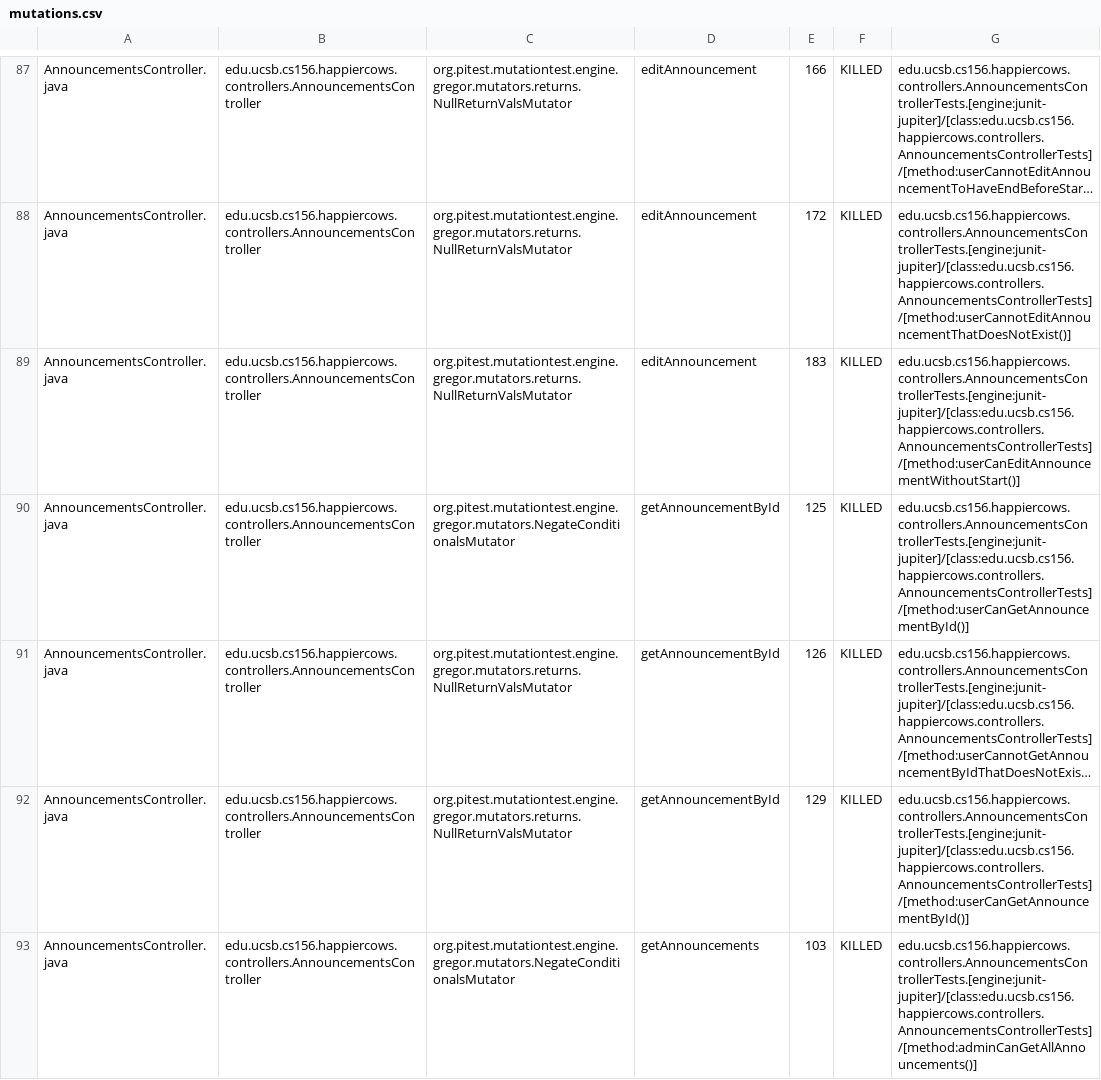
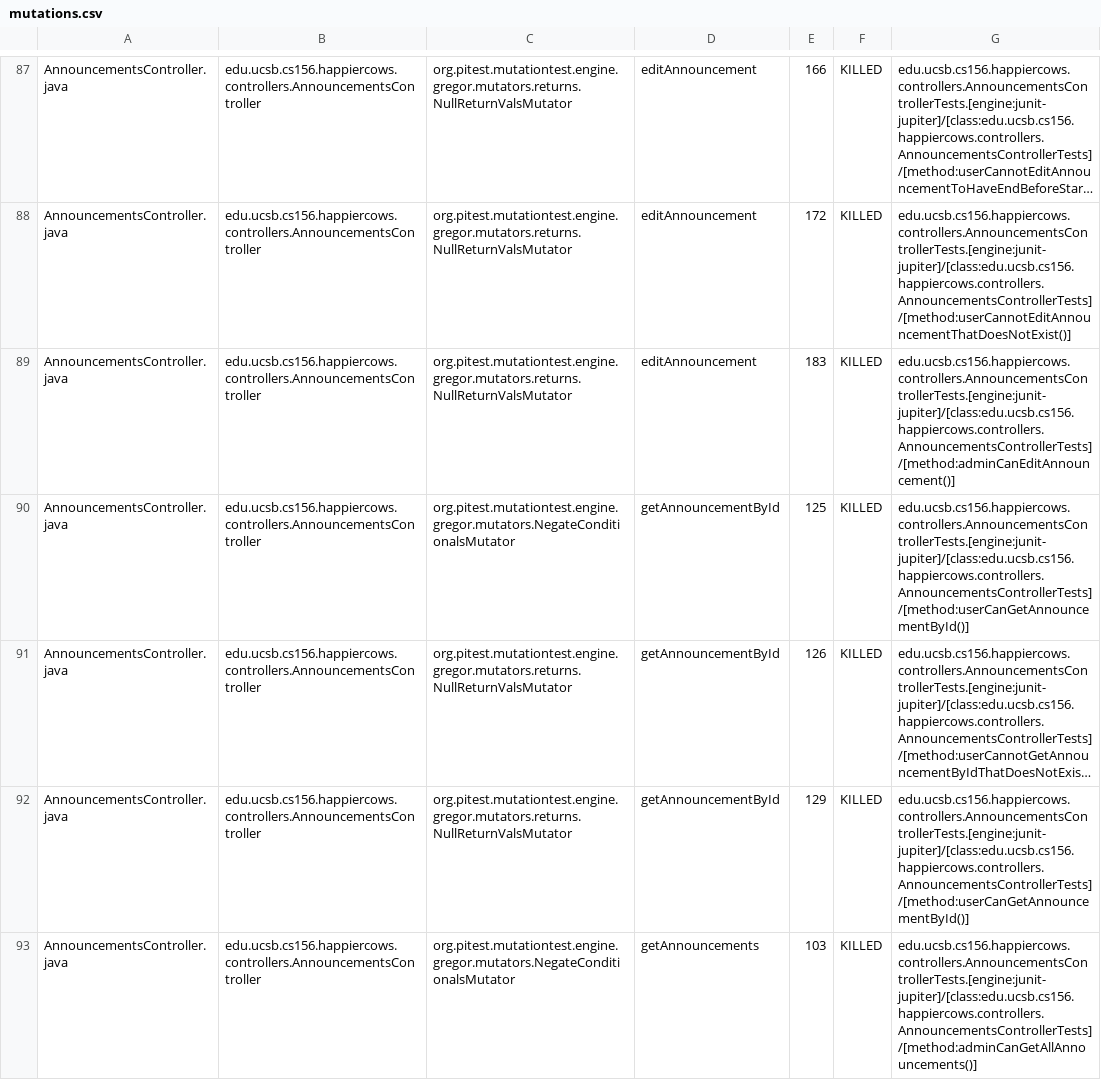
Before and after one commit to ucsb-cs156-w24/proj-happycows-w24-4pm-2, a CSV file: prs/30/pitest/mutations.csv, drawn as a sheet; only a part is shown, gaps mark what is left out; long unchanged cells end in …; the diff covers the shown part only; the diff names each change by its address in the sheet, - before the commit and + after, or states it on an @@ line.

Commit message:
Deploying to gh-pages from @ ucsb-cs156-w24/proj-happy-cows-w24-4pm-2@02bb3e895cc24537dbe7daf6222dbb612c63ae1b 🚀

```diff
--- a/prs/30/pitest/mutations.csv
+++ b/prs/30/pitest/mutations.csv
-G89: edu.ucsb.cs156.happiercows.controllers.AnnouncementsControllerTests.[engine:junit-jupiter]/[class:edu.ucsb.cs156.happiercows.controllers.AnnouncementsControllerTests]/[method:userCanEditAnnouncementWithoutStart()]
+G89: edu.ucsb.cs156.happiercows.controllers.AnnouncementsControllerTests.[engine:junit-jupiter]/[class:edu.ucsb.cs156.happiercows.controllers.AnnouncementsControllerTests]/[method:adminCanEditAnnouncement()]
```
Also changed, not shown: 45 edited cells elsewhere in this file, 48 other files.
